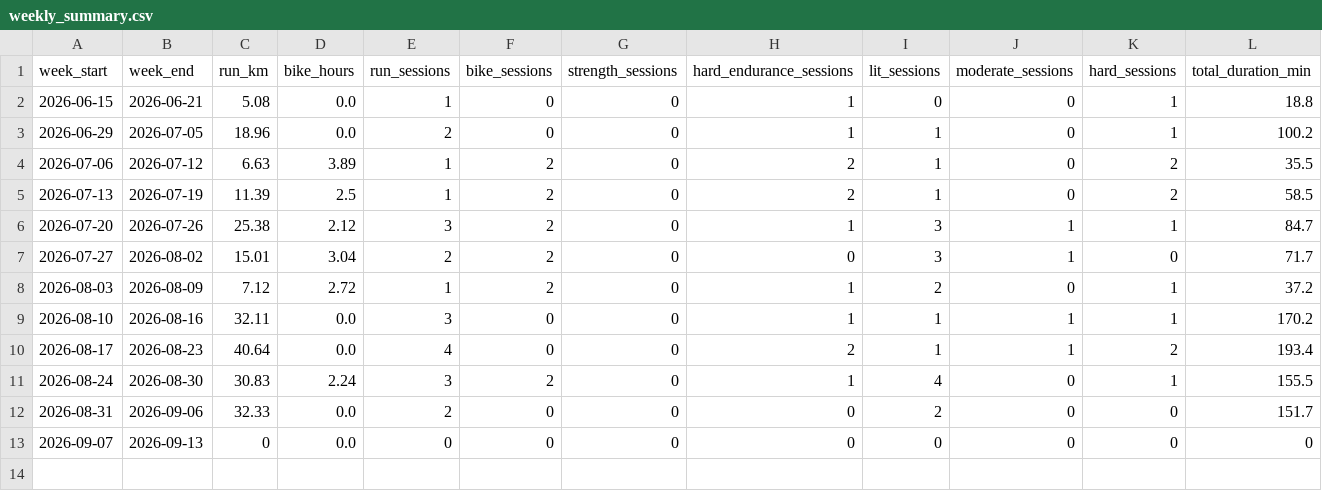
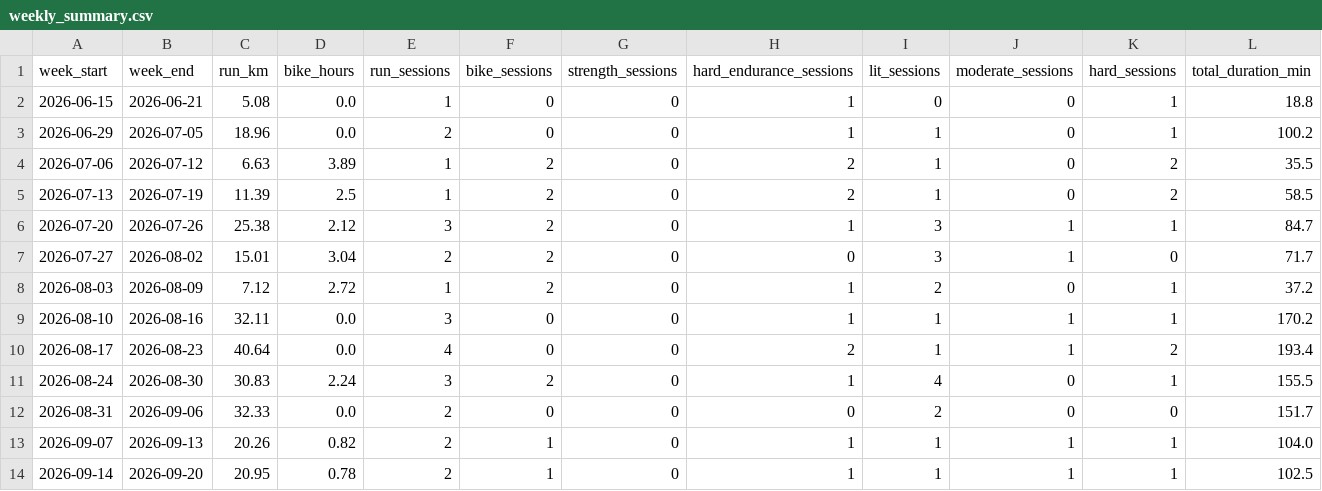
Before and after one commit to Physix21/LaufCoach, a CSV file: data/processed/weekly_summary.csv, drawn as a sheet.

```diff
--- a/data/processed/weekly_summary.csv
+++ b/data/processed/weekly_summary.csv
@@ -12,2 +12,3 @@ week_start,week_end,run_km,bike_hours,run_sessions,bike_sessions,strength_sessio
 2026-08-31,2026-09-06,32.33,0.0,2,0,0,0,2,0,0,151.7
-2026-09-07,2026-09-13,0,0.0,0,0,0,0,0,0,0,0
+2026-09-07,2026-09-13,20.26,0.82,2,1,0,1,1,1,1,104.0
+2026-09-14,2026-09-20,20.95,0.78,2,1,0,1,1,1,1,102.5
```
Also changed, not shown: data/processed/activities.csv, data/processed/splits.csv, 12 other files.
